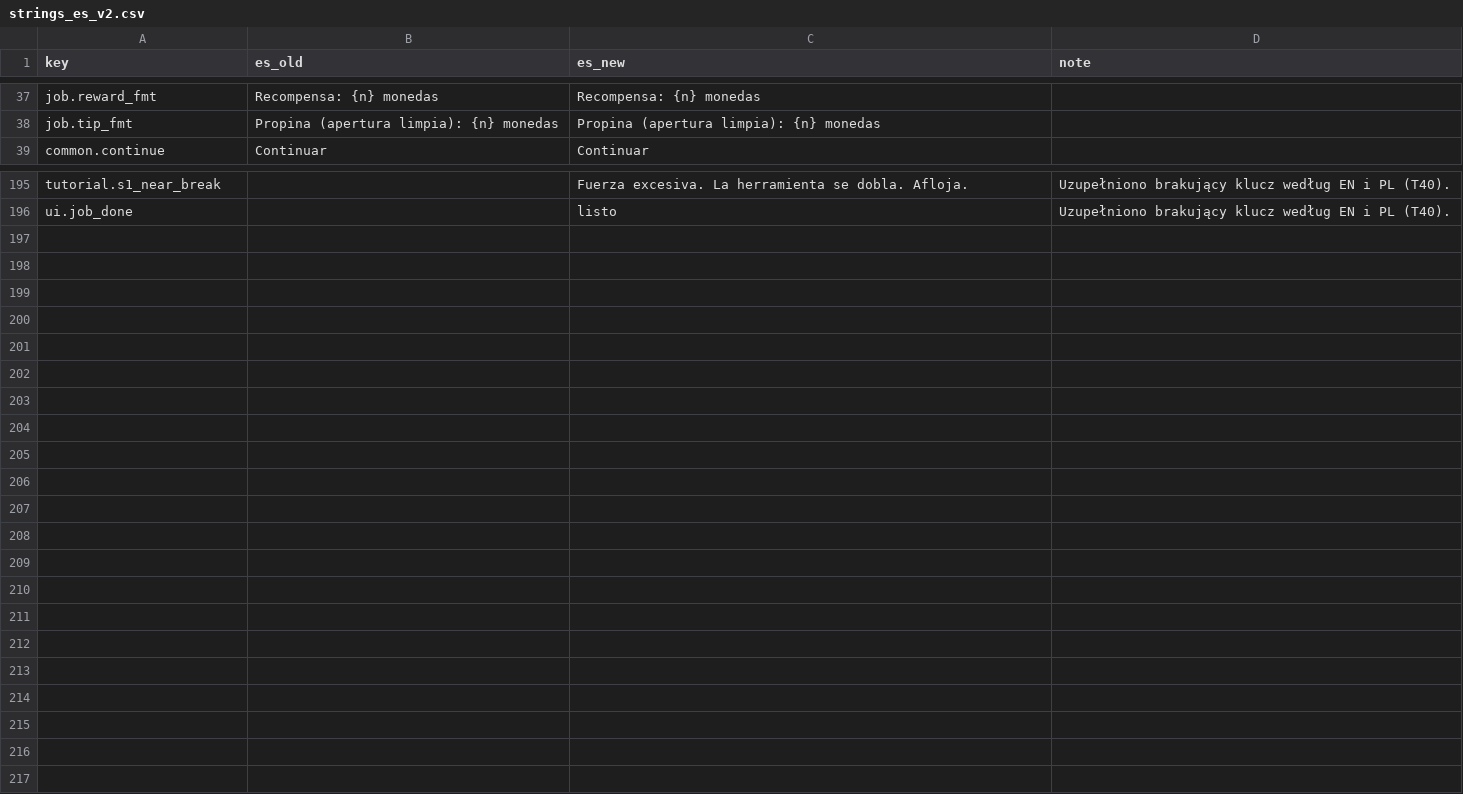
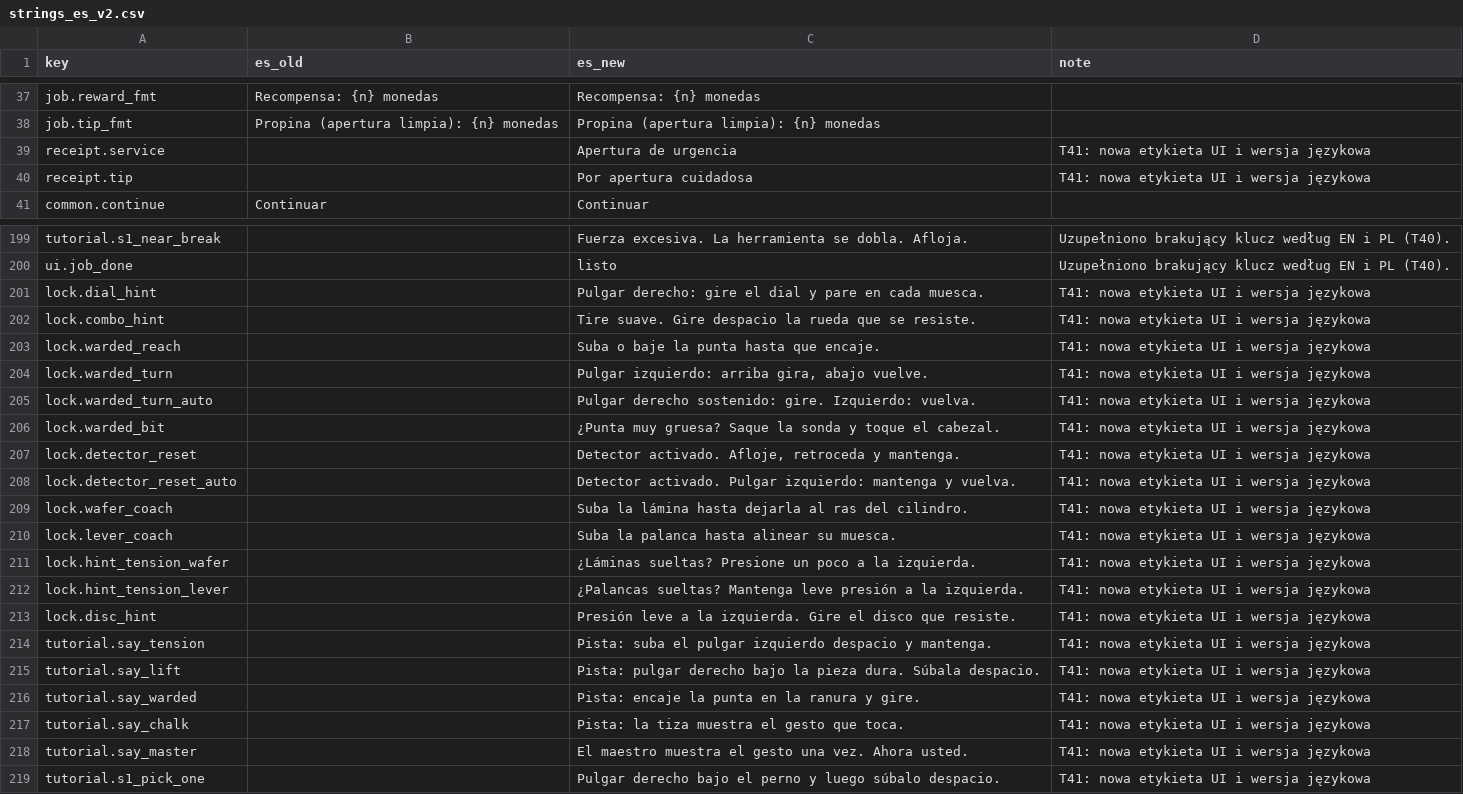
Before and after one commit to woogitsugames/lockwright, a CSV file: contrib/gpt/T32/strings_es_v2.csv, drawn as a sheet; only a part is shown, gaps mark what is left out; the diff covers the shown part only.

```diff
--- a/contrib/gpt/T32/strings_es_v2.csv
+++ b/contrib/gpt/T32/strings_es_v2.csv
@@ -38,2 +38,4 @@ job.reward_fmt,Recompensa: {n} monedas,Recompensa: {n} monedas,
 job.tip_fmt,Propina (apertura limpia): {n} monedas,Propina (apertura limpia): {n} monedas,
+receipt.service,,Apertura de urgencia,T41: nowa etykieta UI i wersja językowa
+receipt.tip,,Por apertura cuidadosa,T41: nowa etykieta UI i wersja językowa
 common.continue,Continuar,Continuar,
@@ -196 +200,20 @@ tutorial.s1_near_break,,Fuerza excesiva. La herramienta se dobla. Afloja.,Uzupe
 ui.job_done,,listo,Uzupełniono brakujący klucz według EN i PL (T40).
+lock.dial_hint,,Pulgar derecho: gire el dial y pare en cada muesca.,T41: nowa etykieta UI i wersja językowa
+lock.combo_hint,,Tire suave. Gire despacio la rueda que se resiste.,T41: nowa etykieta UI i wersja językowa
+lock.warded_reach,,Suba o baje la punta hasta que encaje.,T41: nowa etykieta UI i wersja językowa
+lock.warded_turn,,"Pulgar izquierdo: arriba gira, abajo vuelve.",T41: nowa etykieta UI i wersja językowa
+lock.warded_turn_auto,,Pulgar derecho sostenido: gire. Izquierdo: vuelva.,T41: nowa etykieta UI i wersja językowa
+lock.warded_bit,,¿Punta muy gruesa? Saque la sonda y toque el cabezal.,T41: nowa etykieta UI i wersja językowa
+lock.detector_reset,,"Detector activado. Afloje, retroceda y mantenga.",T41: nowa etykieta UI i wersja językowa
+lock.detector_reset_auto,,Detector activado. Pulgar izquierdo: mantenga y vuelva.,T41: nowa etykieta UI i wersja językowa
+lock.wafer_coach,,Suba la lámina hasta dejarla al ras del cilindro.,T41: nowa etykieta UI i wersja językowa
+lock.lever_coach,,Suba la palanca hasta alinear su muesca.,T41: nowa etykieta UI i wersja językowa
+lock.hint_tension_wafer,,¿Láminas sueltas? Presione un poco a la izquierda.,T41: nowa etykieta UI i wersja językowa
+lock.hint_tension_lever,,¿Palancas sueltas? Mantenga leve presión a la izquierda.,T41: nowa etykieta UI i wersja językowa
+lock.disc_hint,,Presión leve a la izquierda. Gire el disco que resiste.,T41: nowa etykieta UI i wersja językowa
+tutorial.say_tension,,Pista: suba el pulgar izquierdo despacio y mantenga.,T41: nowa etykieta UI i wersja językowa
+tutorial.say_lift,,Pista: pulgar derecho bajo la pieza dura. Súbala despacio.,T41: nowa etykieta UI i wersja językowa
+tutorial.say_warded,,Pista: encaje la punta en la ranura y gire.,T41: nowa etykieta UI i wersja językowa
+tutorial.say_chalk,,Pista: la tiza muestra el gesto que toca.,T41: nowa etykieta UI i wersja językowa
+tutorial.say_master,,El maestro muestra el gesto una vez. Ahora usted.,T41: nowa etykieta UI i wersja językowa
+tutorial.s1_pick_one,,Pulgar derecho bajo el perno y luego súbalo despacio.,T41: nowa etykieta UI i wersja językowa
```
Also changed, not shown: 2 added rows and 1 moved row elsewhere in this file, contrib/gpt/T31/strings_fr_v2.csv, 6 other files.
